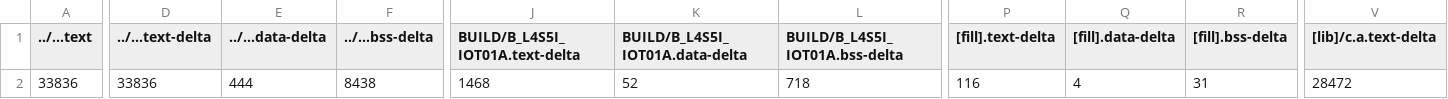
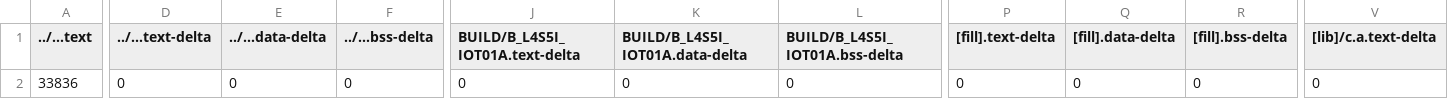
Before and after one commit to uweiLIn/mbed08, a CSV file: src/data_collect/BUILD/B_L4S5I_IOT01A/GCC_ARM/data_collect_map.csv, drawn as a sheet; only a part is shown, gaps mark what is left out; the diff covers the shown part only; the diff names each change by its address in the sheet, - before the commit and + after, or states it on an @@ line.

```diff
--- a/src/data_collect/BUILD/B_L4S5I_IOT01A/GCC_ARM/data_collect_map.csv
+++ b/src/data_collect/BUILD/B_L4S5I_IOT01A/GCC_ARM/data_collect_map.csv
-D2 (../...text-delta): 33836
+D2 (../...text-delta): 0
-E2 (../...data-delta): 444
+E2 (../...data-delta): 0
-F2 (../...bss-delta): 8438
+F2 (../...bss-delta): 0
-J2 (BUILD/B_L4S5I_IOT01A.text-delta): 1468
+J2 (BUILD/B_L4S5I_IOT01A.text-delta): 0
-K2 (BUILD/B_L4S5I_IOT01A.data-delta): 52
+K2 (BUILD/B_L4S5I_IOT01A.data-delta): 0
-L2 (BUILD/B_L4S5I_IOT01A.bss-delta): 718
+L2 (BUILD/B_L4S5I_IOT01A.bss-delta): 0
-P2 ([fill].text-delta): 116
+P2 ([fill].text-delta): 0
-Q2 ([fill].data-delta): 4
+Q2 ([fill].data-delta): 0
-R2 ([fill].bss-delta): 31
+R2 ([fill].bss-delta): 0
-V2 ([lib]/c.a.text-delta): 28472
+V2 ([lib]/c.a.text-delta): 0
```
Also changed, not shown: 6 edited cells elsewhere in this file, src/model_deploy/BUILD/B_L4S5I_IOT01A/GCC_ARM-TFLITE/model_deploy_map.csv, 18 other files.
